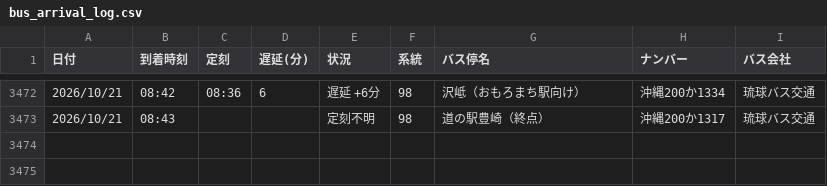
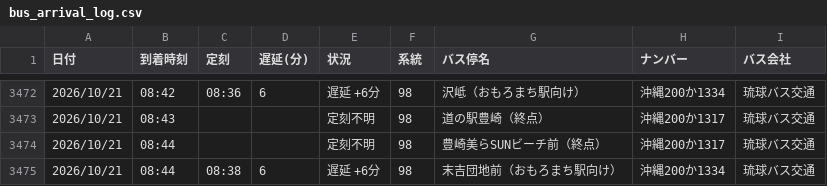
Before and after one commit to uy819/bus-tracker2, a CSV file: data/raw/98_up/bus_arrival_log.csv, drawn as a sheet; only a part is shown, gaps mark what is left out; the diff names each change by its address in the sheet, - before the commit and + after, or states it on an @@ line.

```diff
--- a/data/raw/98_up/bus_arrival_log.csv
+++ b/data/raw/98_up/bus_arrival_log.csv
+row 3474: 2026/10/21 | 08:44 |  |  | 定刻不明 | 98 | 豊崎美らSUNビーチ前（終点） | 沖縄200か1317 | 琉球バス交通
+row 3475: 2026/10/21 | 08:44 | 08:38 | 6 | 遅延 +6分 | 98 | 末吉団地前（おもろまち駅向け） | 沖縄200か1334 | 琉球バス交通
```
Also changed, not shown: 1 other file.
